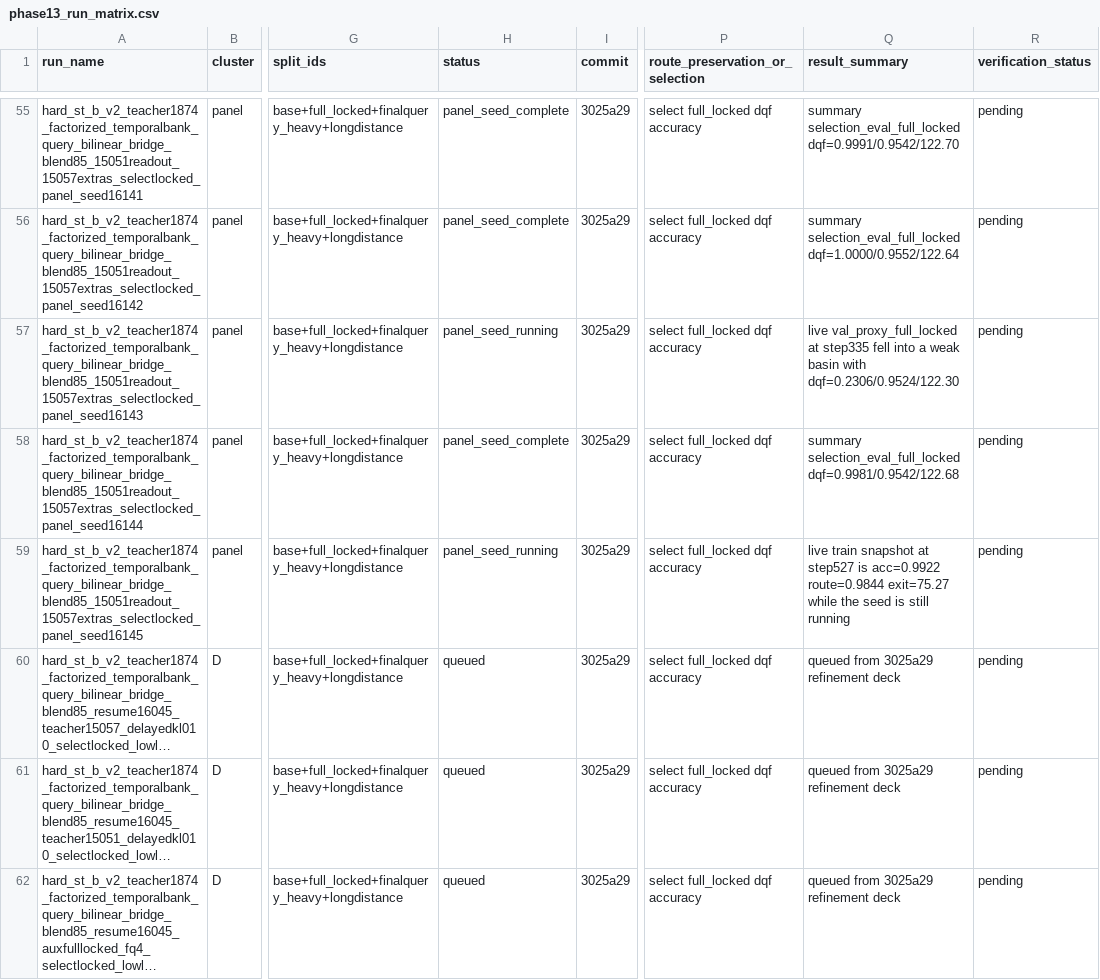
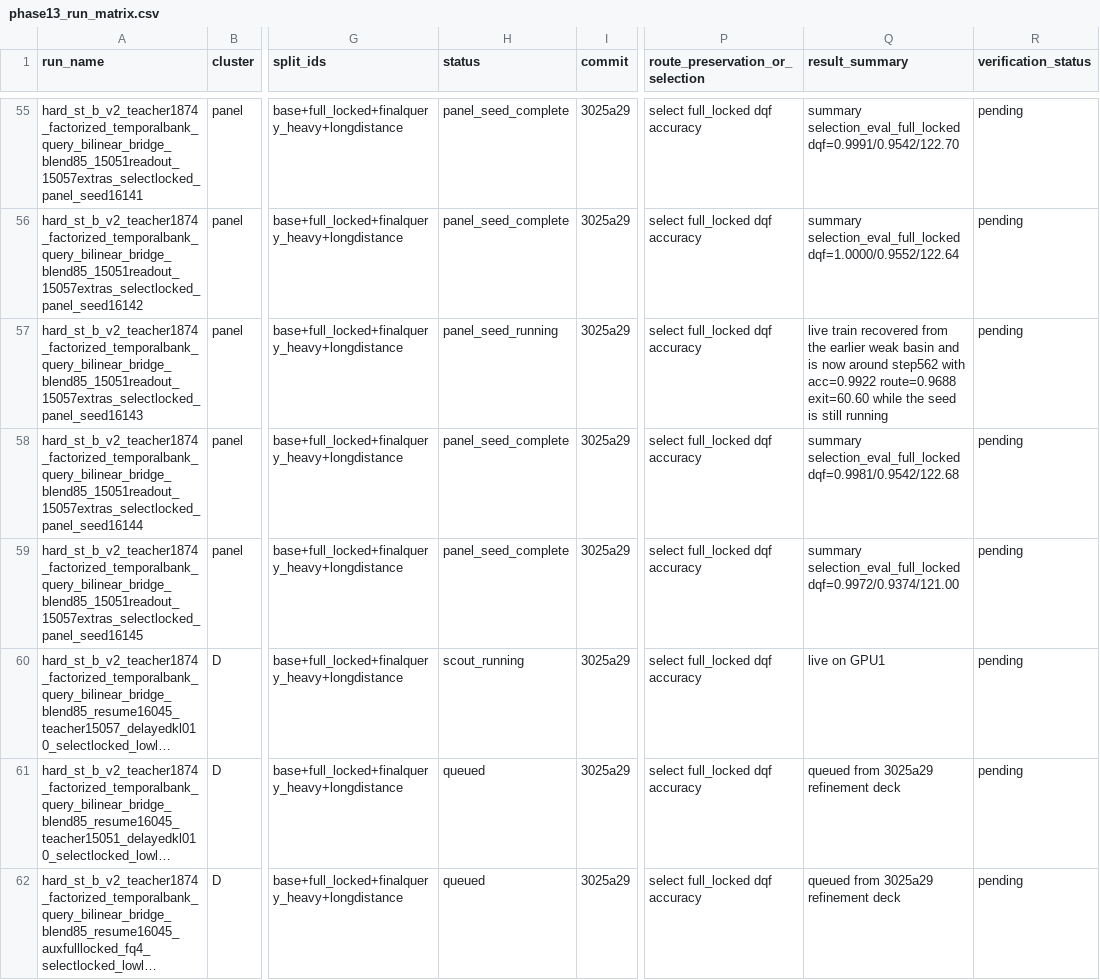
Before and after one commit to catid/gnn2, a CSV file: docs/phase13_run_matrix.csv, drawn as a sheet; only a part is shown, gaps mark what is left out; long unchanged cells end in …; the diff names each change by its address in the sheet, - before the commit and + after, or states it on an @@ line.

Commit message:
Start phase13 cluster D refinement run

```diff
--- a/docs/phase13_run_matrix.csv
+++ b/docs/phase13_run_matrix.csv
-Q57 (result_summary): live val_proxy_full_locked at step335 fell into a weak basin with dqf=0.2306/0.9524/122.30
+Q57 (result_summary): live train recovered from the earlier weak basin and is now around step562 with acc=0.9922 route=0.9688 exit=60.60 while the seed is still running
-H59 (status): panel_seed_running
+H59 (status): panel_seed_complete
-Q59 (result_summary): live train snapshot at step527 is acc=0.9922 route=0.9844 exit=75.27 while the seed is still running
+Q59 (result_summary): summary selection_eval_full_locked dqf=0.9972/0.9374/121.00
-H60 (status): queued
+H60 (status): scout_running
-Q60 (result_summary): queued from 3025a29 refinement deck
+Q60 (result_summary): live on GPU1
```
Also changed, not shown: 1 other file.
